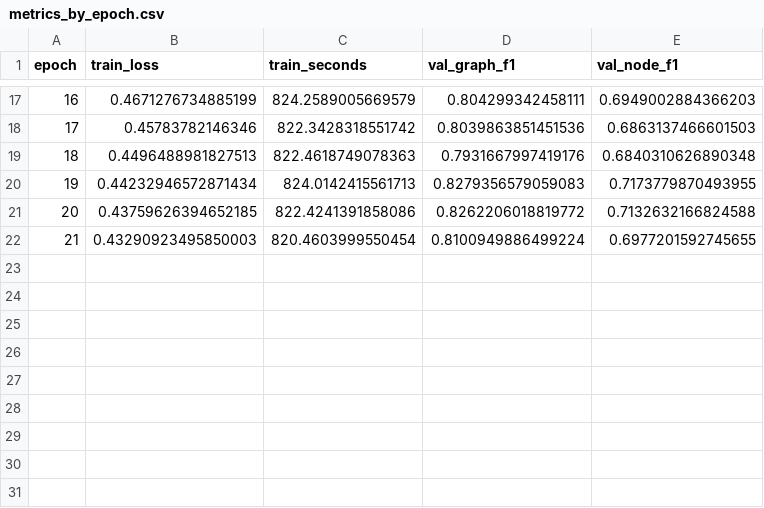
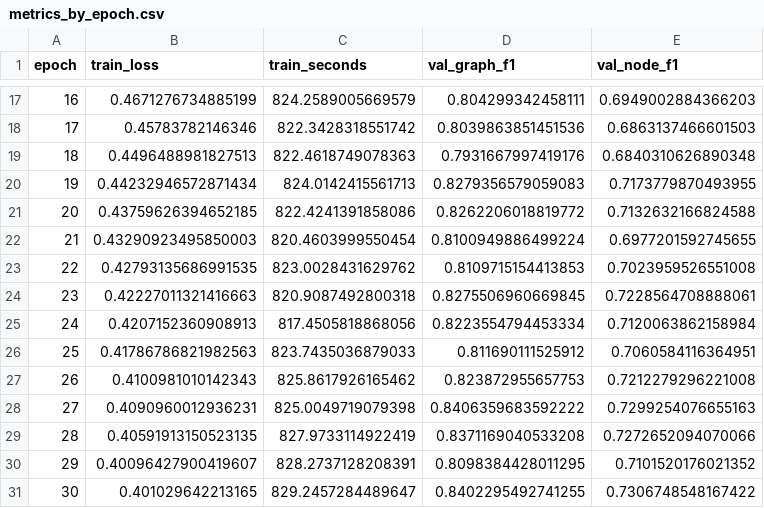
Before and after one commit to PK-SANGAMESWAR/Robustness-of-Spatio-temporal-Graph-Neural-Networks-to-Sensor-Dropout-in-Fault-Localization, a CSV file: results/dropout_aware/rgsage_max/seed_00043/metrics_by_epoch.csv, drawn as a sheet; only a part is shown, gaps mark what is left out.

Commit message:
seed 43 Dropout aware over

```diff
--- a/results/dropout_aware/rgsage_max/seed_00043/metrics_by_epoch.csv
+++ b/results/dropout_aware/rgsage_max/seed_00043/metrics_by_epoch.csv
@@ -22 +22,10 @@ epoch,train_loss,train_seconds,val_graph_f1,val_node_f1
 21,0.43290923495850003,820.4603999550454,0.8100949886499224,0.6977201592745655
+22,0.42793135686991535,823.0028431629762,0.8109715154413853,0.7023959526551008
+23,0.42227011321416663,820.9087492800318,0.8275506960669845,0.7228564708888061
+24,0.4207152360908913,817.4505818868056,0.8223554794453334,0.7120063862158984
+25,0.41786786821982563,823.7435036879033,0.811690111525912,0.7060584116364951
+26,0.4100981010142343,825.8617926165462,0.823872955657753,0.7212279296221008
+27,0.4090960012936231,825.0049719079398,0.8406359683592222,0.7299254076655163
+28,0.40591913150523135,827.9733114922419,0.8371169040533208,0.7272652094070066
+29,0.40096427900419607,828.2737128208391,0.8098384428011295,0.7101520176021352
+30,0.401029642213165,829.2457284489647,0.8402295492741255,0.7306748548167422
```
Also changed, not shown: 5 other files.
